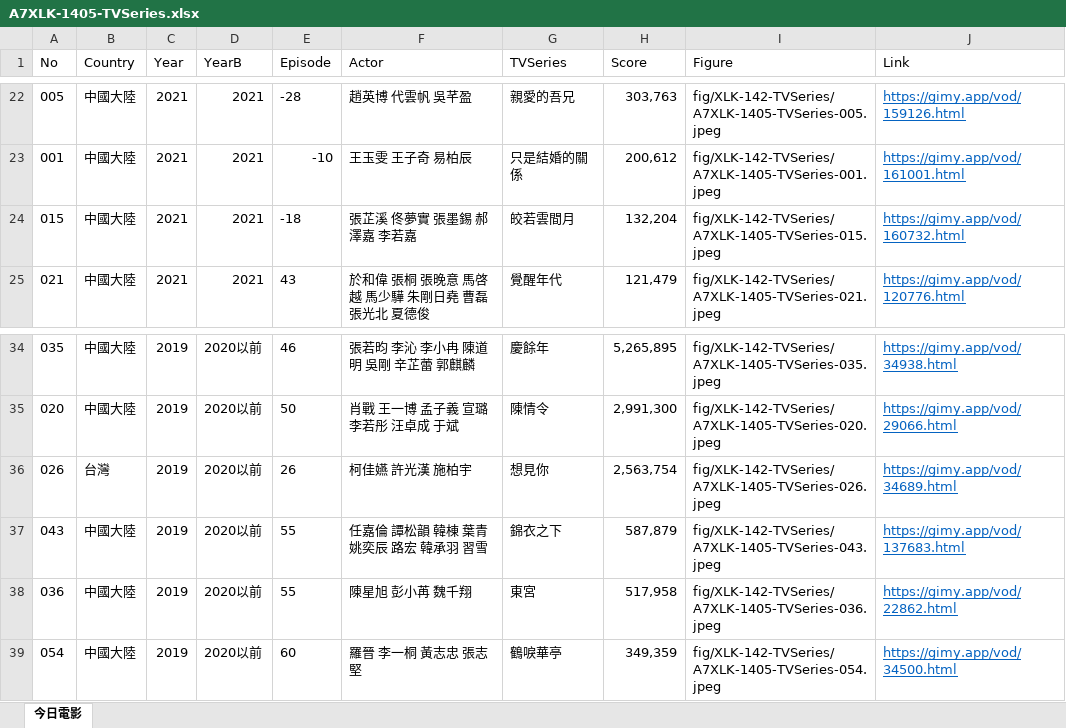
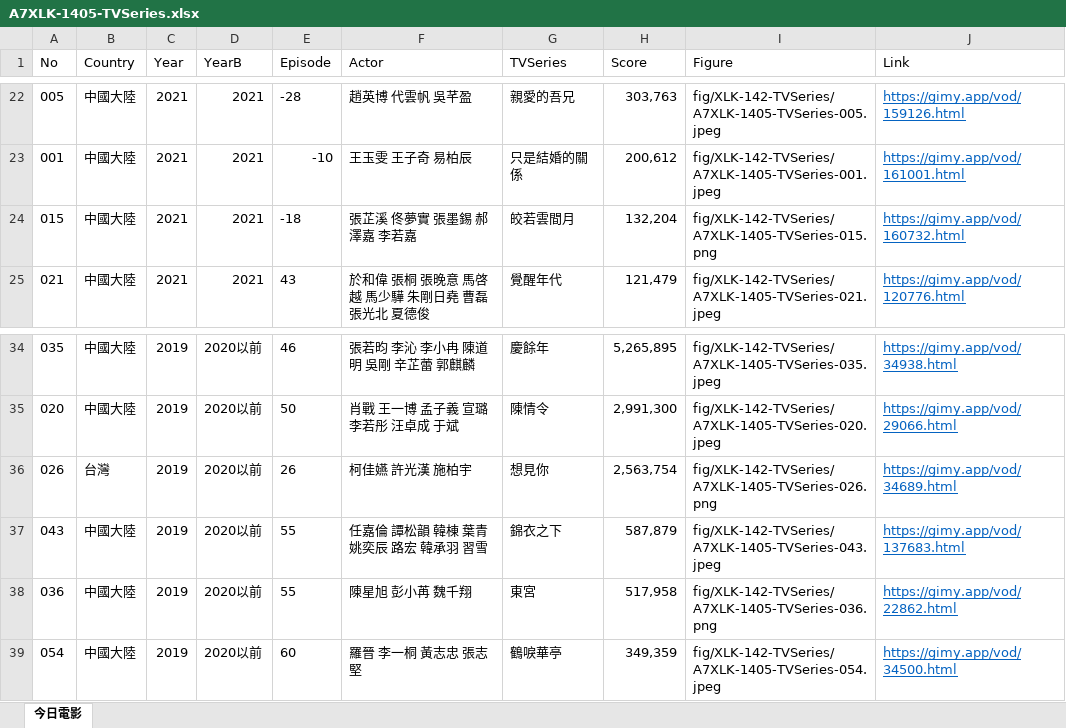
Before and after one commit to TCWang/A7Xinlinkou, an Excel workbook: db/A7XLK-1405-TVSeries.xlsx, sheet 今日電影, drawn as a sheet; only a part is shown, gaps mark what is left out; values as stored, in another font and other column widths than the file's, no borders; the diff names each change by its address in the sheet, - before the commit and + after, or states it on an @@ line.

```diff
--- a/db/A7XLK-1405-TVSeries.xlsx (sheet 今日電影)
+++ b/db/A7XLK-1405-TVSeries.xlsx (sheet 今日電影)
-I24 (Figure): fig/XLK-142-TVSeries/A7XLK-1405-TVSeries-015.jpeg
+I24 (Figure): fig/XLK-142-TVSeries/A7XLK-1405-TVSeries-015.png
-I36 (Figure): fig/XLK-142-TVSeries/A7XLK-1405-TVSeries-026.jpeg
+I36 (Figure): fig/XLK-142-TVSeries/A7XLK-1405-TVSeries-026.png
-I38 (Figure): fig/XLK-142-TVSeries/A7XLK-1405-TVSeries-036.jpeg
+I38 (Figure): fig/XLK-142-TVSeries/A7XLK-1405-TVSeries-036.png
```
Also changed, not shown: 1 other file.
